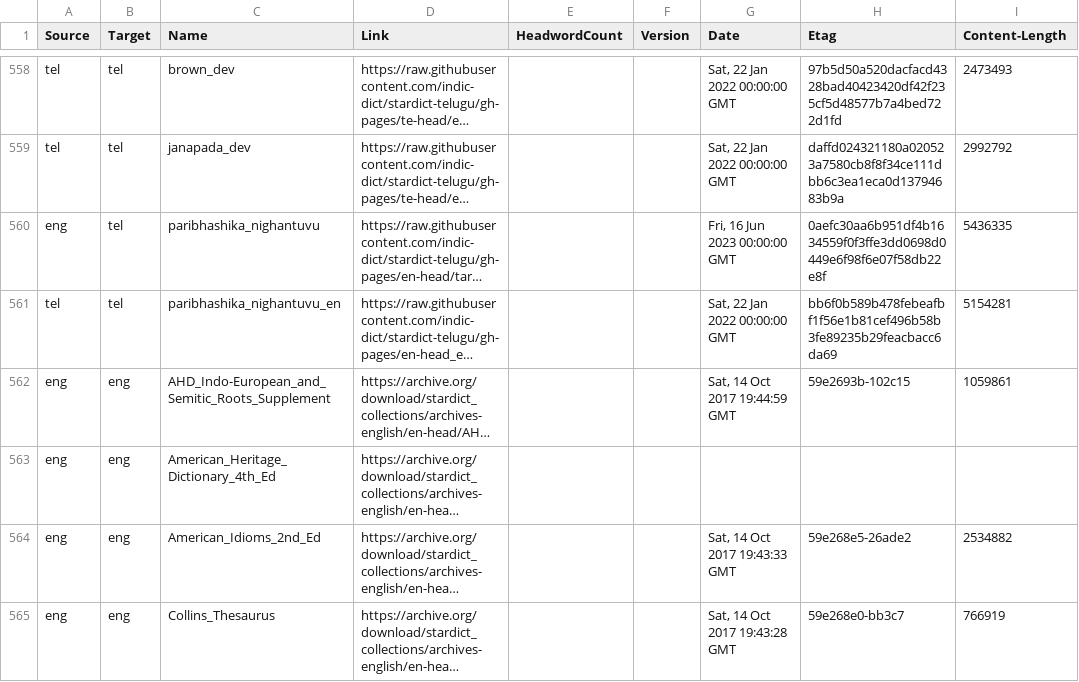
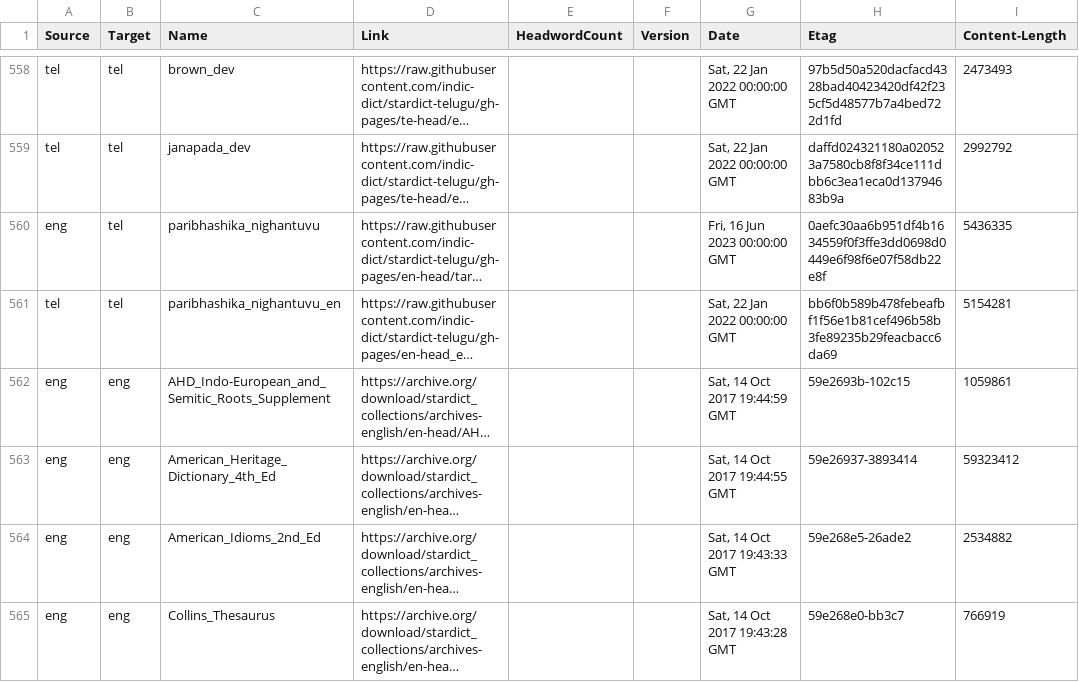
Before and after one commit to drdhaval2785/Stardict-lists, a TSV file: stardict_dictionaries.tsv, drawn as a sheet; only a part is shown, gaps mark what is left out; long unchanged cells end in …; the diff names each change by its address in the sheet, - before the commit and + after, or states it on an @@ line.

Commit message:
regen as of 2026-08-22

```diff
--- a/stardict_dictionaries.tsv
+++ b/stardict_dictionaries.tsv
-G563 (Date): (empty)
+G563 (Date): Sat, 14 Oct 2017 19:44:55 GMT
-H563 (Etag): (empty)
+H563 (Etag): 59e26937-3893414
-I563 (Content-Length): (empty)
+I563 (Content-Length): 59323412
```
